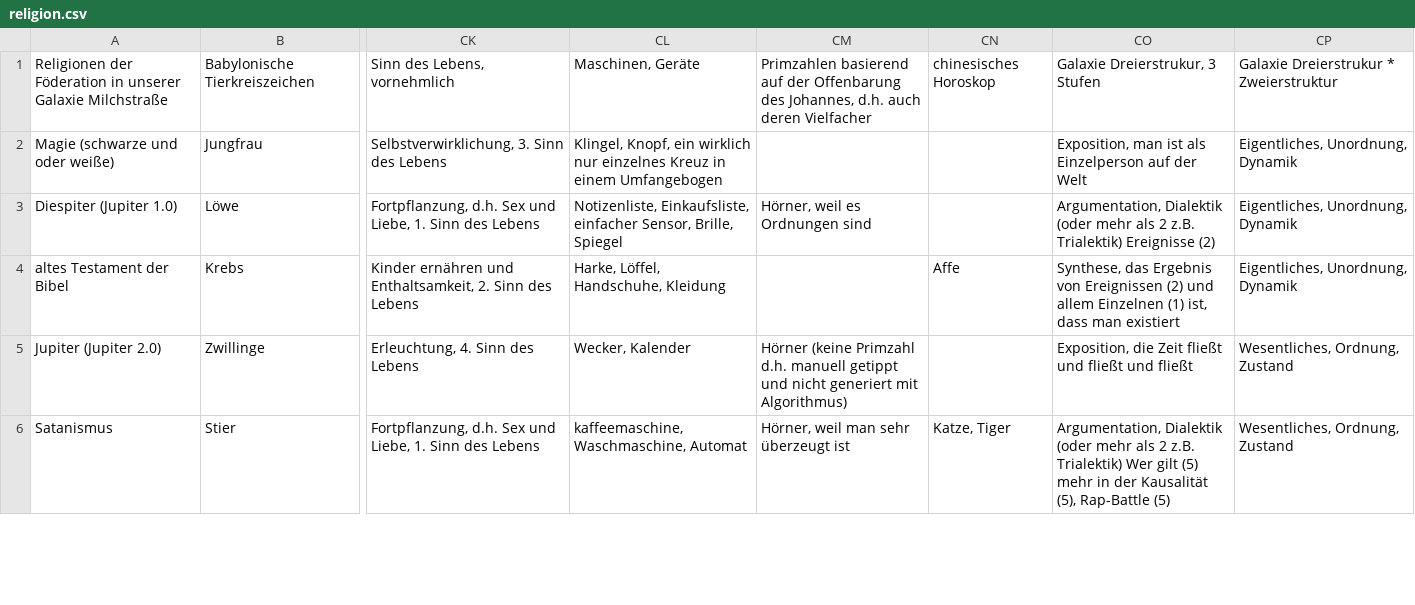
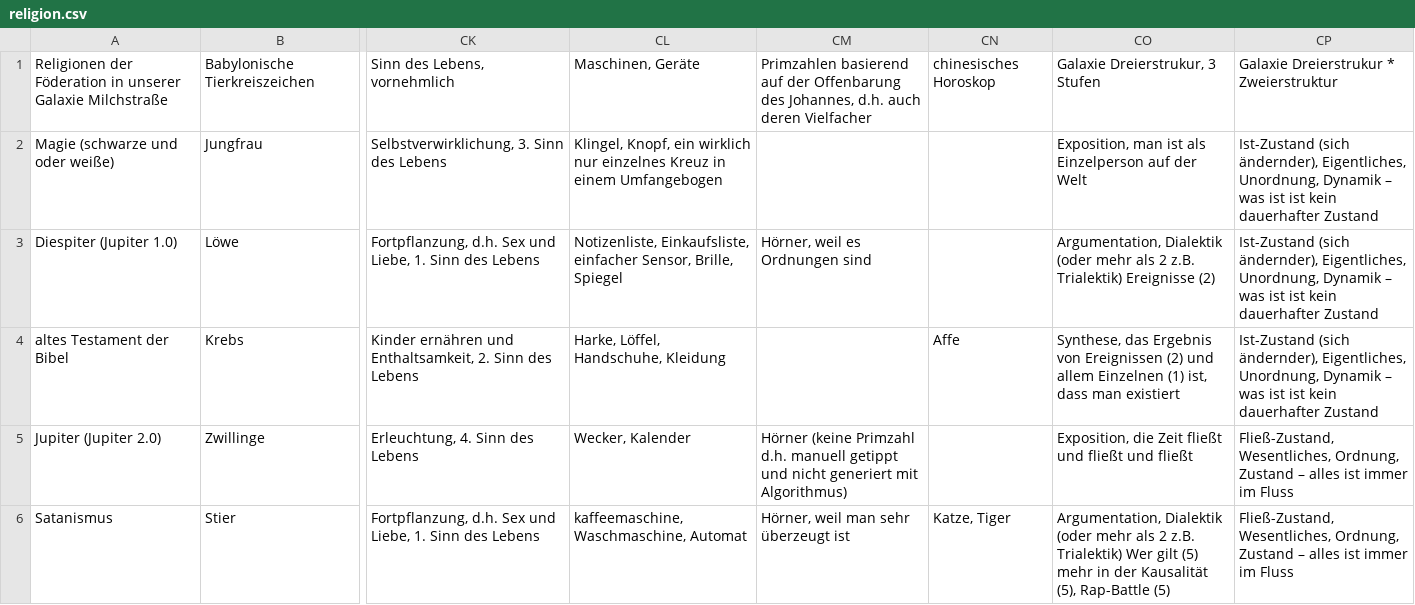
Before and after one commit to githubuser2000/reta-23-07-20, a CSV file: religion.csv, drawn as a sheet; only a part is shown, gaps mark what is left out; the diff covers the shown part only; the diff names each change by its address in the sheet, - before the commit and + after, or states it on an @@ line.

Commit message:
3'2 in reli csv

```diff
--- a/religion.csv
+++ b/religion.csv
-CP2:CP4: Eigentliches, Unordnung, Dynamik
+CP2:CP4: Ist-Zustand (sich ändernder), Eigentliches, Unordnung, Dynamik – was ist ist kein dauerhafter Zustand
-CP5:CP6: Wesentliches, Ordnung, Zustand
+CP5:CP6: Fließ-Zustand, Wesentliches, Ordnung, Zustand – alles ist immer im Fluss
```
Also changed, not shown: 4 edited cells elsewhere in this file.
